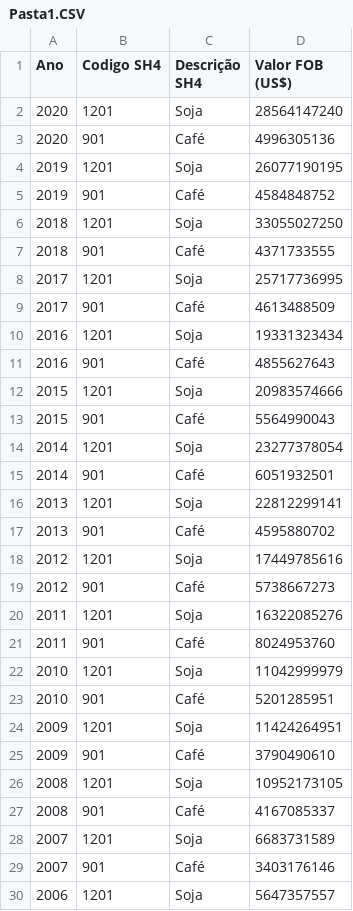
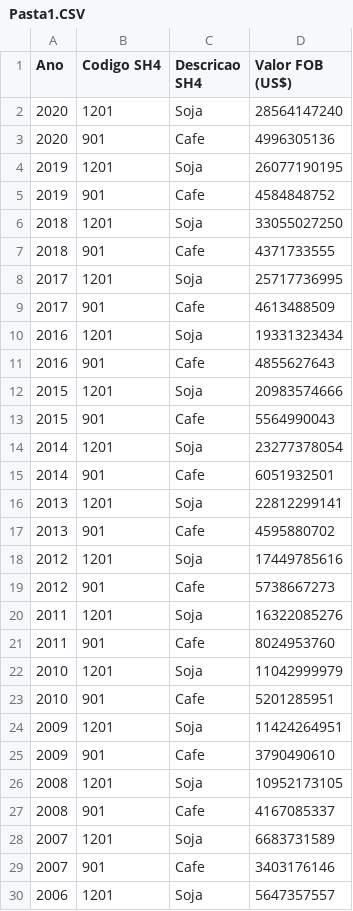
Before and after one commit to GuBlanc/ap1, a CSV file: Pasta1.CSV, drawn as a sheet; only a part is shown; the diff covers the shown part only; the diff names each change by its address in the sheet, - before the commit and + after, or states it on an @@ line.

Commit message:
Add files via upload

```diff
--- a/Pasta1.CSV
+++ b/Pasta1.CSV
-C1: Descrição SH4
+C1: Descricao SH4
-C3 (Descricao SH4): Café
+C3 (Descricao SH4): Cafe
-C5 (Descricao SH4): Café
+C5 (Descricao SH4): Cafe
-C7 (Descricao SH4): Café
+C7 (Descricao SH4): Cafe
-C9 (Descricao SH4): Café
+C9 (Descricao SH4): Cafe
-C11 (Descricao SH4): Café
+C11 (Descricao SH4): Cafe
-C13 (Descricao SH4): Café
+C13 (Descricao SH4): Cafe
-C15 (Descricao SH4): Café
+C15 (Descricao SH4): Cafe
-C17 (Descricao SH4): Café
+C17 (Descricao SH4): Cafe
-C19 (Descricao SH4): Café
+C19 (Descricao SH4): Cafe
-C21 (Descricao SH4): Café
+C21 (Descricao SH4): Cafe
-C23 (Descricao SH4): Café
+C23 (Descricao SH4): Cafe
-C25 (Descricao SH4): Café
+C25 (Descricao SH4): Cafe
-C27 (Descricao SH4): Café
+C27 (Descricao SH4): Cafe
-C29 (Descricao SH4): Café
+C29 (Descricao SH4): Cafe
```
Also changed, not shown: 7 edited cells elsewhere in this file.
